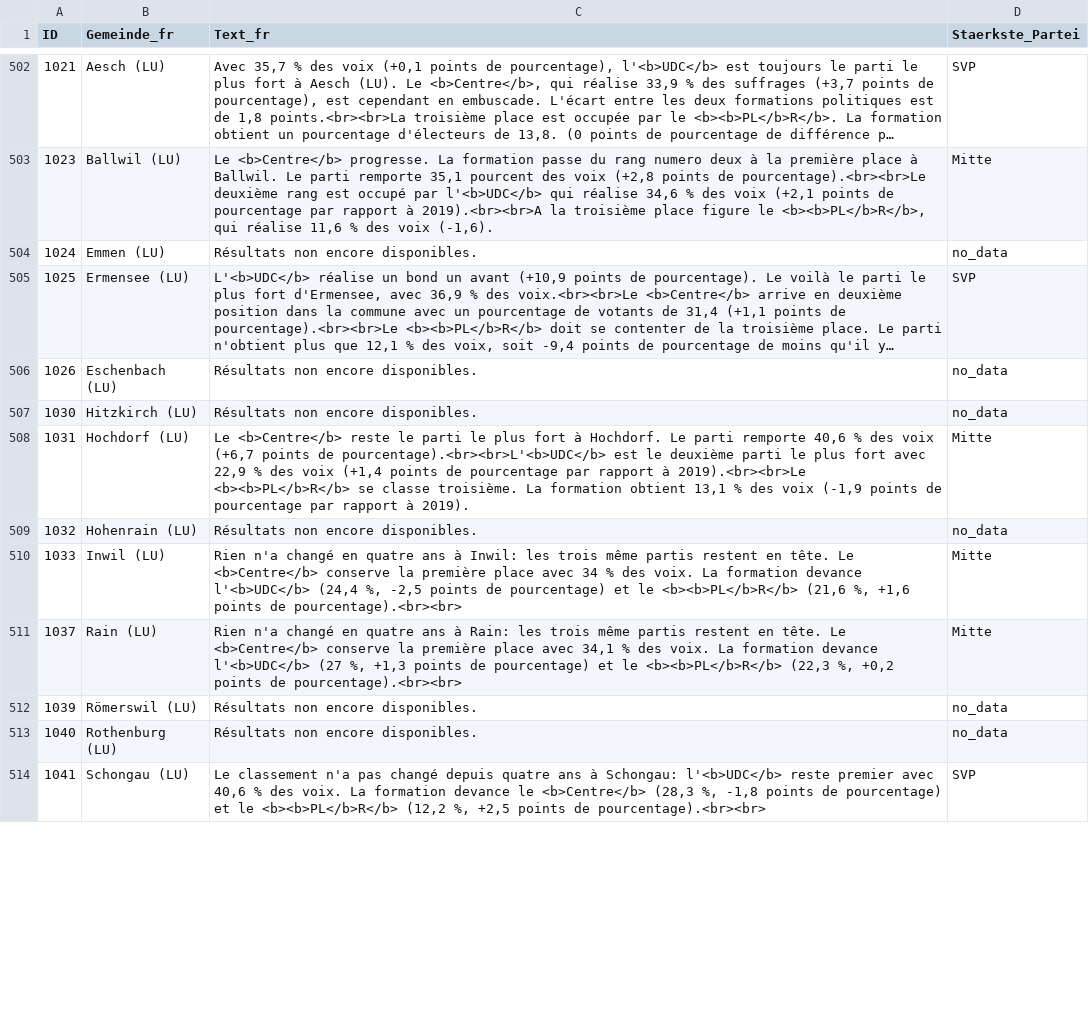
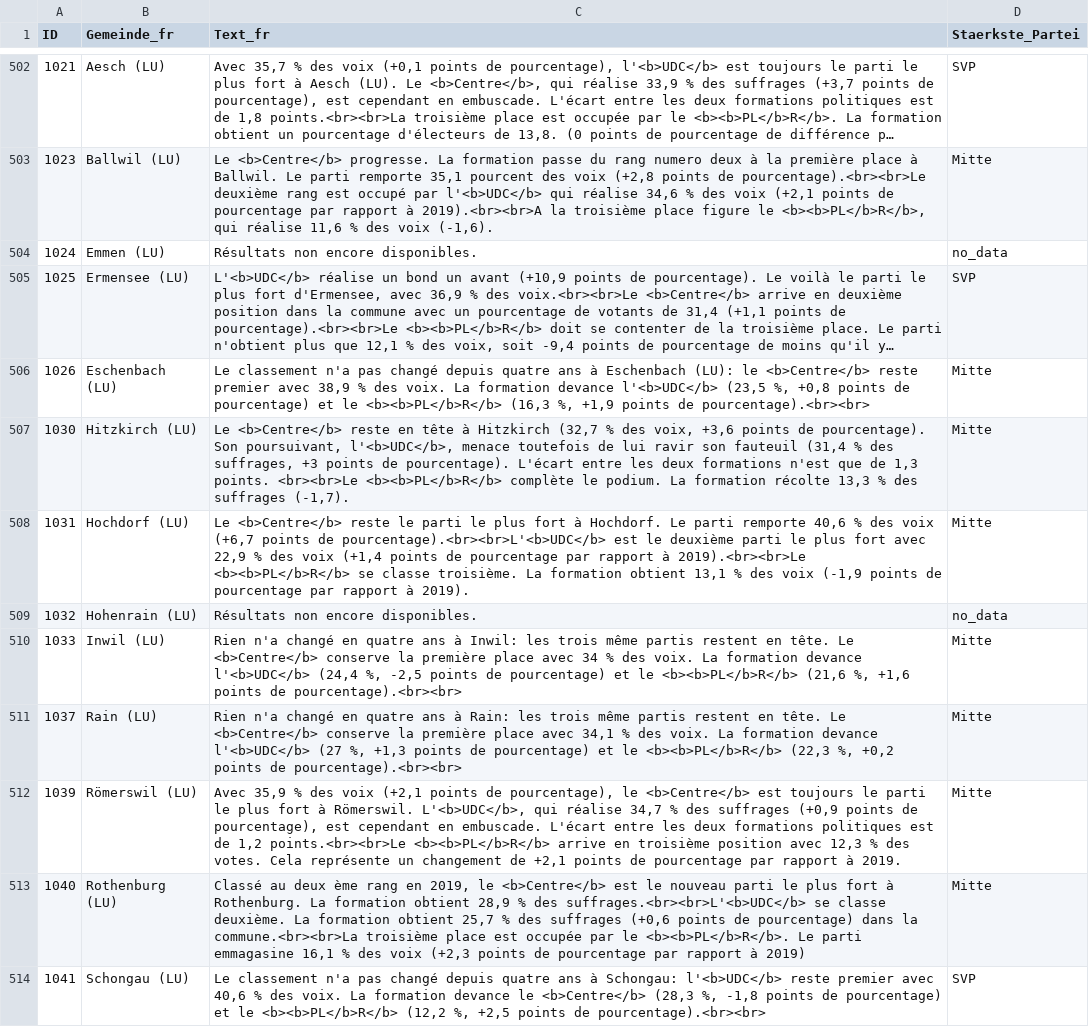
Before and after one commit to awp-finanznachrichten/sda_eidgenoessische_wahlen_datafeed, a CSV file: Output/nationalrat_ergebnisse_gemeinden_urlena_fr.csv, drawn as a sheet; only a part is shown, gaps mark what is left out; long unchanged cells end in …; the diff covers the shown part only; the diff names each change by its address in the sheet, - before the commit and + after, or states it on an @@ line.

```diff
--- a/Output/nationalrat_ergebnisse_gemeinden_urlena_fr.csv
+++ b/Output/nationalrat_ergebnisse_gemeinden_urlena_fr.csv
-C506 (Text_fr): Résultats non encore disponibles.
+C506 (Text_fr): Le classement n'a pas changé depuis quatre ans à Eschenbach (LU): le <b>Centre</b> reste premier avec 38,9 % des voix. La formation devance l'<b>UDC</b> (23,5 %, +0,8 points de pourcentage) et le <b><b>PL</b>R</b> (16,3 %, +1,9 points de pourcentage).<br><br>
-D506:D507 (Staerkste_Partei): no_data
+D506:D507 (Staerkste_Partei): Mitte
-C507 (Text_fr): Résultats non encore disponibles.
+C507 (Text_fr): Le <b>Centre</b> reste en tête à Hitzkirch (32,7 % des voix, +3,6 points de pourcentage). Son poursuivant, l'<b>UDC</b>, menace toutefois de lui ravir son fauteuil (31,4 % des suffrages, +3 points de pourcentage). L'écart entre les deux formations n'est que de 1,3 points. <br><br>Le <b><b>PL</b>R</b> complète le podium. La formation récolte 13,3 % des suffrages (-1,7).
-C512 (Text_fr): Résultats non encore disponibles.
+C512 (Text_fr): Avec 35,9 % des voix (+2,1 points de pourcentage), le <b>Centre</b> est toujours le parti le plus fort à Römerswil. L'<b>UDC</b>, qui réalise 34,7 % des suffrages (+0,9 points de pourcentage), est cependant en embuscade. L'écart entre les deux formations politiques est de 1,2 points.<br><br>Le <b><b>PL</b>R</b> arrive en troisième position avec 12,3 % des votes. Cela représente un changement de +2,1 points de pourcentage par rapport à 2019.
-D512:D513 (Staerkste_Partei): no_data
+D512:D513 (Staerkste_Partei): Mitte
-C513 (Text_fr): Résultats non encore disponibles.
+C513 (Text_fr): Classé au deux ème rang en 2019, le <b>Centre</b> est le nouveau parti le plus fort à Rothenburg. La formation obtient 28,9 % des suffrages.<br><br>L'<b>UDC</b> se classe deuxième. La formation obtient 25,7 % des suffrages (+0,6 points de pourcentage) dans la commune.<br><br>La troisième place est occupée par le <b><b>PL</b>R</b>. Le parti emmagasine 16,1 % des voix (+2,3 points de pourcentage par rapport à 2019)
```
Also changed, not shown: 26 edited cells elsewhere in this file, Output/nationalrat_ergebnisse_gemeinden_urlena_it.csv, Output_Cantons/nationalrat_ergebnisse_gemeinden_BL.csv, 9 other files.
